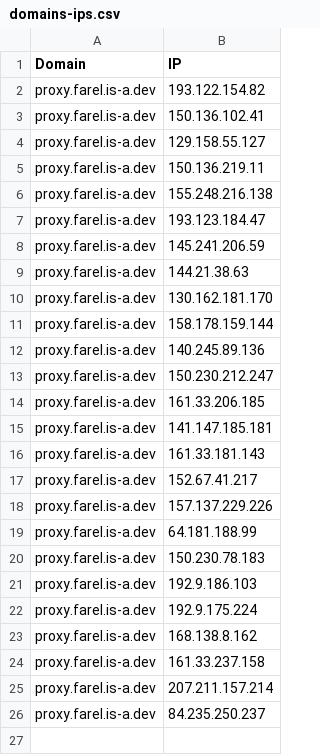
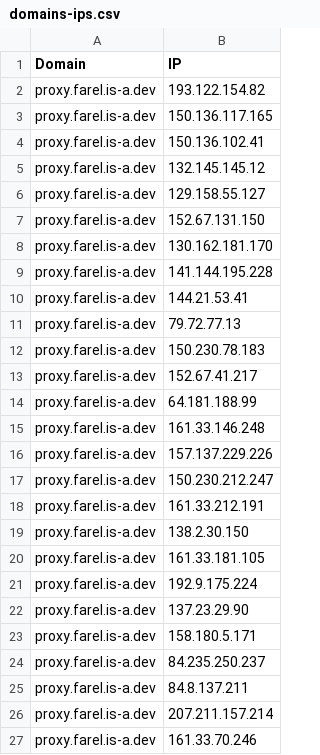
Before and after one commit to FarelRA/proxyip-tracker, a CSV file: result/domains-ips.csv, drawn as a sheet.

```diff
--- a/result/domains-ips.csv
+++ b/result/domains-ips.csv
@@ -2,25 +2,26 @@ Domain,IP
 proxy.farel.is-a.dev,193.122.154.82
+proxy.farel.is-a.dev,150.136.117.165
 proxy.farel.is-a.dev,150.136.102.41
+proxy.farel.is-a.dev,132.145.145.12
 proxy.farel.is-a.dev,129.158.55.127
-proxy.farel.is-a.dev,150.136.219.11
-proxy.farel.is-a.dev,155.248.216.138
-proxy.farel.is-a.dev,193.123.184.47
-proxy.farel.is-a.dev,145.241.206.59
-proxy.farel.is-a.dev,144.21.38.63
+proxy.farel.is-a.dev,152.67.131.150
 proxy.farel.is-a.dev,130.162.181.170
-proxy.farel.is-a.dev,158.178.159.144
-proxy.farel.is-a.dev,140.245.89.136
+proxy.farel.is-a.dev,141.144.195.228
+proxy.farel.is-a.dev,144.21.53.41
+proxy.farel.is-a.dev,79.72.77.13
+proxy.farel.is-a.dev,150.230.78.183
+proxy.farel.is-a.dev,152.67.41.217
+proxy.farel.is-a.dev,64.181.188.99
+proxy.farel.is-a.dev,161.33.146.248
+proxy.farel.is-a.dev,157.137.229.226
 proxy.farel.is-a.dev,150.230.212.247
-proxy.farel.is-a.dev,161.33.206.185
-proxy.farel.is-a.dev,141.147.185.181
-proxy.farel.is-a.dev,161.33.181.143
-proxy.farel.is-a.dev,152.67.41.217
-proxy.farel.is-a.dev,157.137.229.226
-proxy.farel.is-a.dev,64.181.188.99
-proxy.farel.is-a.dev,150.230.78.183
-proxy.farel.is-a.dev,192.9.186.103
+proxy.farel.is-a.dev,161.33.212.191
+proxy.farel.is-a.dev,138.2.30.150
+proxy.farel.is-a.dev,161.33.181.105
 proxy.farel.is-a.dev,192.9.175.224
-proxy.farel.is-a.dev,168.138.8.162
-proxy.farel.is-a.dev,161.33.237.158
+proxy.farel.is-a.dev,137.23.29.90
+proxy.farel.is-a.dev,158.180.5.171
+proxy.farel.is-a.dev,84.235.250.237
+proxy.farel.is-a.dev,84.8.137.211
 proxy.farel.is-a.dev,207.211.157.214
-proxy.farel.is-a.dev,84.235.250.237
+proxy.farel.is-a.dev,161.33.70.246
```
Also changed, not shown: result/ips.csv, result/tested-ips.csv.
